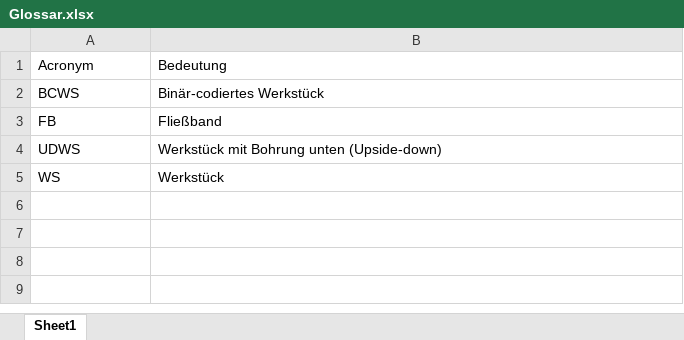
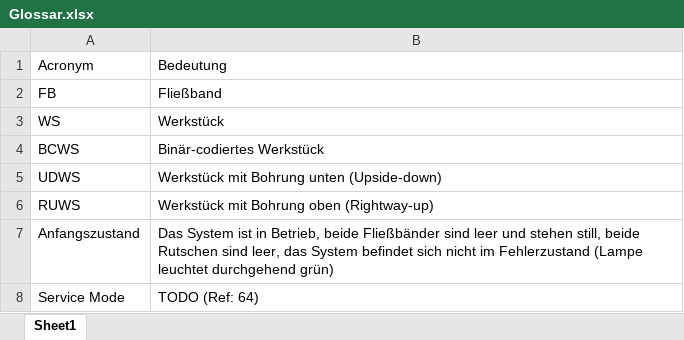
Before and after one commit to davekessener/SE2-Project, an Excel workbook: work/Glossar.xlsx, sheet Sheet1, drawn as a sheet; values as stored, in another font and other column widths than the file's, no borders; charts and pictures not drawn; the diff names each change by its address in the sheet, - before the commit and + after, or states it on an @@ line.

```diff
--- a/work/Glossar.xlsx (sheet Sheet1)
+++ b/work/Glossar.xlsx (sheet Sheet1)
@@ row 3 moved to row 2: FB @@
@@ row 5 moved to row 3: WS @@
+row 6: RUWS | Werkstück mit Bohrung oben (Rightway-up)
+row 7: Anfangszustand | Das System ist in Betrieb, beide Fließbänder sind leer und stehen still, beide Rutschen sind leer, das System befindet sich nicht im Fehlerzustand (Lampe leuchtet durchgehend grün)
+row 8: Service Mode | TODO (Ref: 64)
```
Also changed, not shown: charts or pictures, work/Requirements.xlsx, 1 other file.
